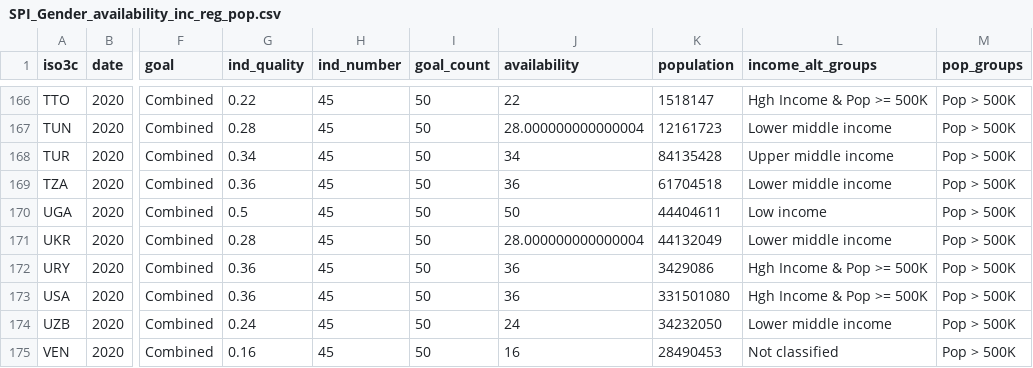
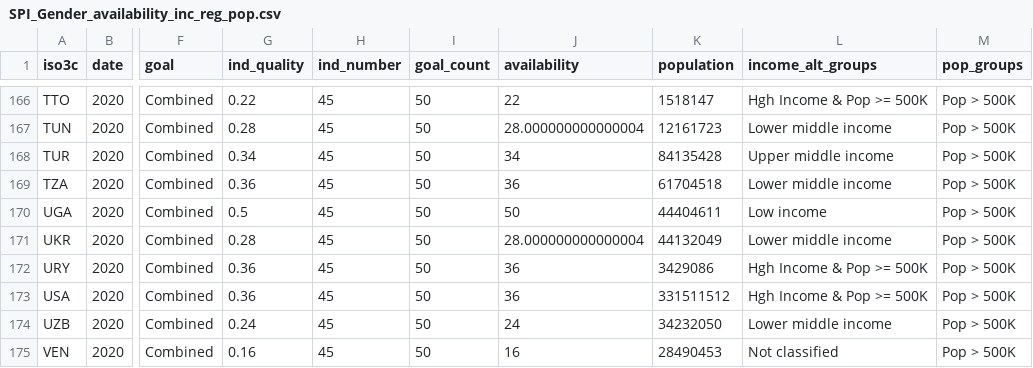
Before and after one commit to stacybri/Gender-SPI, a CSV file: 03_output_data/SPI_Gender_availability_inc_reg_pop.csv, drawn as a sheet; only a part is shown, gaps mark what is left out; the diff covers the shown part only; the diff names each change by its address in the sheet, - before the commit and + after, or states it on an @@ line.

```diff
--- a/03_output_data/SPI_Gender_availability_inc_reg_pop.csv
+++ b/03_output_data/SPI_Gender_availability_inc_reg_pop.csv
-K173 (population): 331501080
+K173 (population): 331511512
```
Also changed, not shown: 20 edited cells elsewhere in this file, 03_output_data/table1_full.csv, 6 other files.
